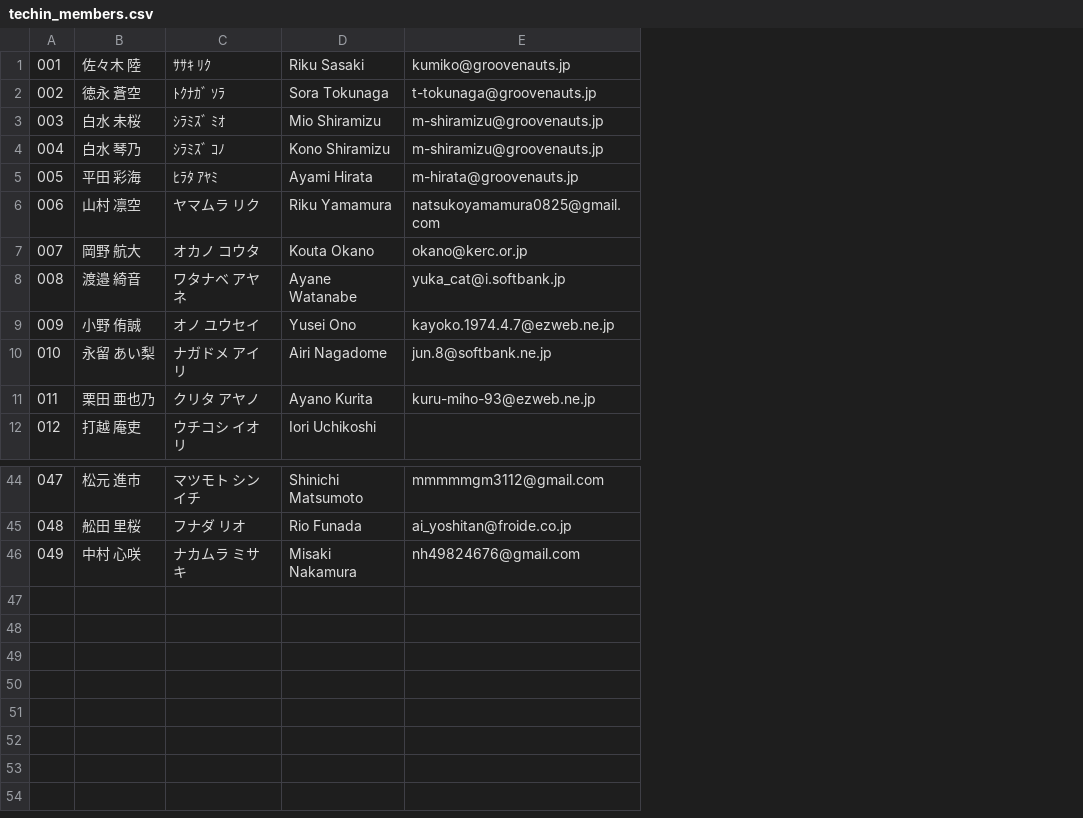
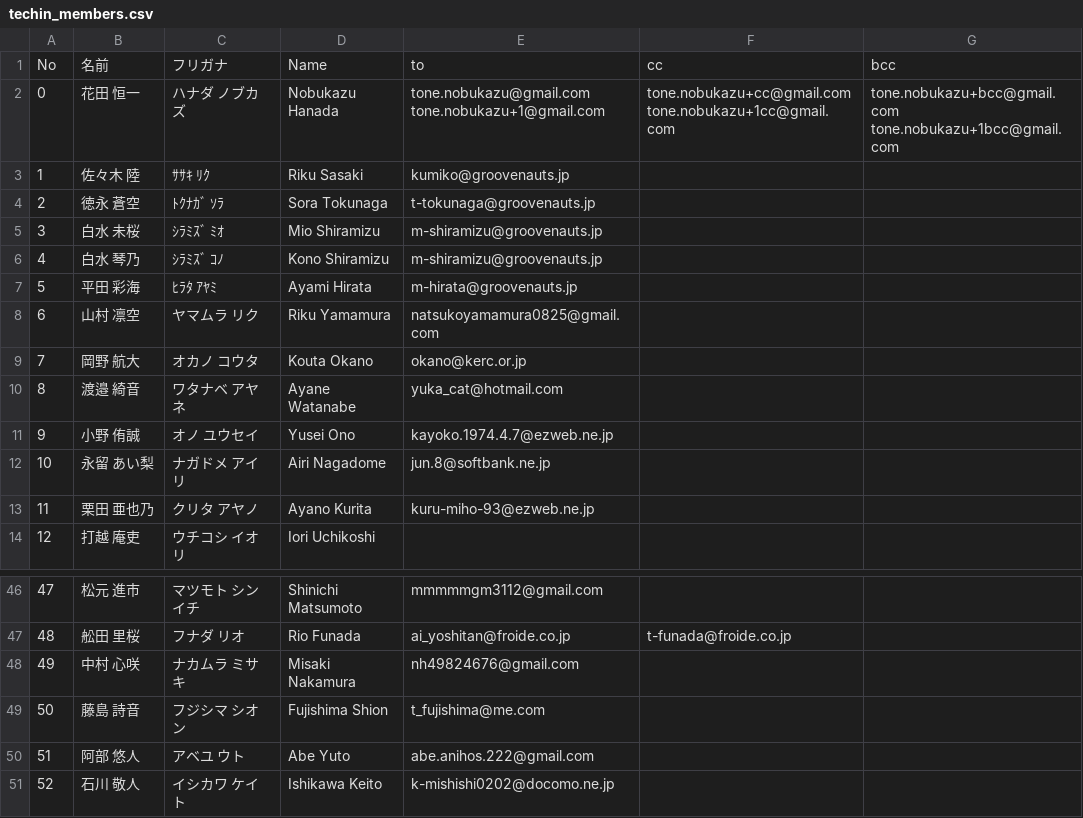
Before and after one commit to groovenauts/techin-, a CSV file: techin-client/src/main/resources/techin_members.csv, drawn as a sheet; only a part is shown, gaps mark what is left out; removed rows and columns are numbered as before the commit, all else as after; the diff names each change by its address in the sheet, - before the commit and + after, or states it on an @@ line.

```diff
--- a/techin-client/src/main/resources/techin_members.csv
+++ b/techin-client/src/main/resources/techin_members.csv
-column A, rows 1-12: 001 | 002 | 003 | 004 | 005 | 006 | 007 | 008 | 009 | 010 | 011 | 012; rows 44-46: 047 | 048 | 049
+column A, rows 3-14: 1 | 2 | 3 | 4 | 5 | 6 | 7 | 8 | 9 | 10 | 11 | 12; rows 46-48: 47 | 48 | 49
+column F, row 47: t-funada@froide.co.jp
+column G, empty
+row 1: No | 名前 | フリガナ | Name | to | cc | bcc
+row 2: 0 | 花田 恒一 | ハナダ ノブカズ | Nobukazu Hanada | tone.nobukazu@gmail.com tone.nobukazu+1@gmail.com | tone.nobukazu+cc@gmail.com tone.nobukazu+1cc@gmail.com | tone.nobukazu+bcc@gmail.com tone.nobukazu+1bcc@gmail.com
-E10: yuka_cat@i.softbank.jp
+E10: yuka_cat@hotmail.com
+row 49: 50 | 藤島 詩音 | フジシマ シオン | Fujishima Shion | t_fujishima@me.com
+row 50: 51 | 阿部 悠人 | アベユ ウト | Abe Yuto | abe.anihos.222@gmail.com
+row 51: 52 | 石川 敬人 | イシカワ ケイト | Ishikawa Keito | k-mishishi0202@docomo.ne.jp
```
Also changed, not shown: 13 other files.
